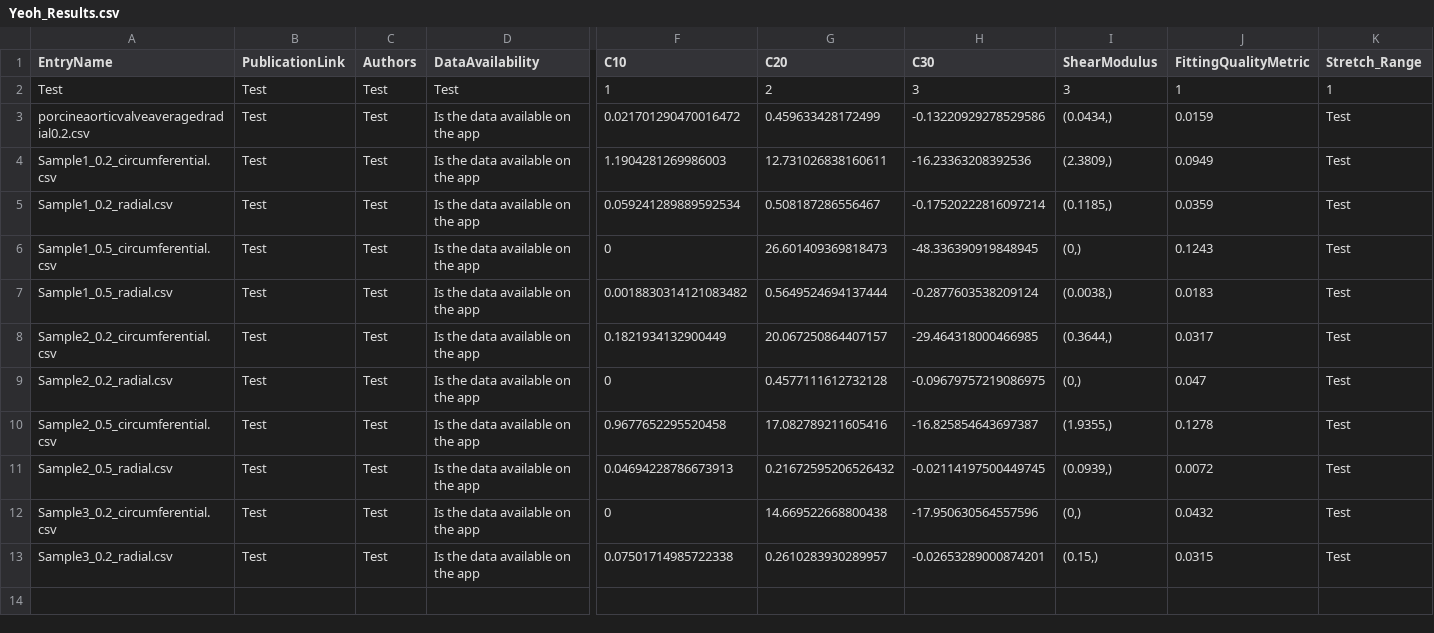
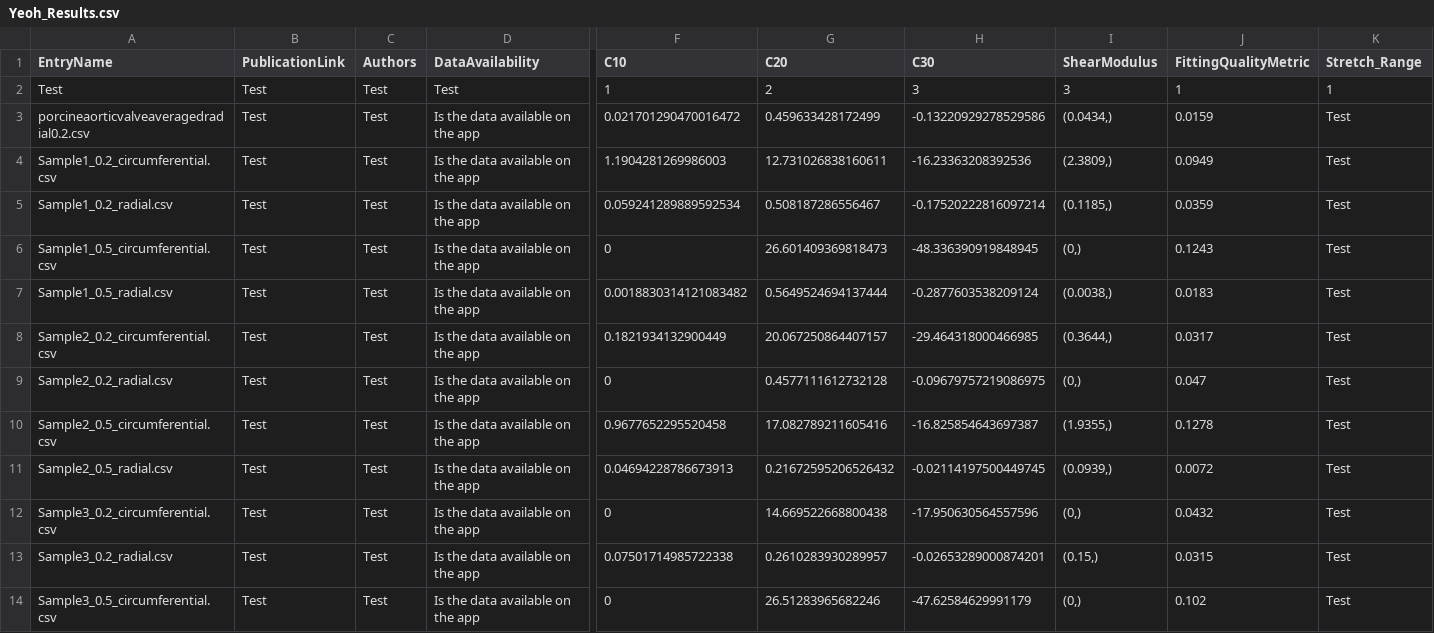
Before and after one commit to STBDATABS/Models, a CSV file: Yeoh_Results.csv, drawn as a sheet; only a part is shown, gaps mark what is left out; rows hold the shown columns only; the diff names each change by its address in the sheet, - before the commit and + after, or states it on an @@ line.

Commit message:
Append results for Yeoh with note

```diff
--- a/Yeoh_Results.csv
+++ b/Yeoh_Results.csv
+row 14: Sample3_0.5_circumferential.csv | Test | Test | Is the data available on the app | 0 | 26.51283965682246 | -47.62584629991179 | (0,) | 0.102 | Test
```
